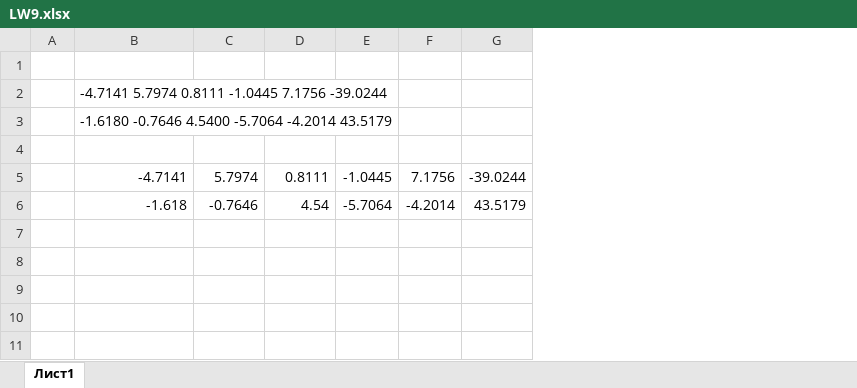
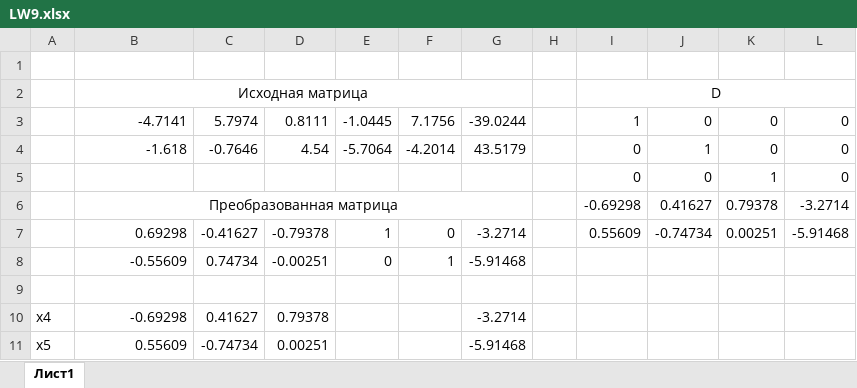
Before and after one commit to horizon-spark/studies, an Excel workbook: Numerical methods/LW9/LW9.xlsx, sheet Лист1, drawn as a sheet; values as stored, in another font and other column widths than the file's, no borders; removed rows and columns are numbered as before the commit, all else as after; the diff names each change by its address in the sheet, - before the commit and + after, or states it on an @@ line.

Commit message:
NumMethods: continued lw 9

```diff
--- a/Numerical methods/LW9/LW9.xlsx (sheet Лист1)
+++ b/Numerical methods/LW9/LW9.xlsx (sheet Лист1)
-column A, empty
+column A, empty
+column H, empty
+column I, rows 2-4: D | 1 | 0
+column J, rows 3-4: 0 | 1
+column K, rows 3-4: 0 | 0
+column L, rows 3-4: 0 | 0
-B2: -4.7141 5.7974 0.8111 -1.0445 7.1756 -39.0244
+B2: Исходная матрица
-B2 alignment: left
+B2 alignment: center
+B2:G2 merged
-row 3:  | -1.6180 -0.7646 4.5400 -5.7064 -4.2014 43.5179
-row 4: (empty)
+row 5:  |  |  |  |  |  |  |  | 0 | 0 | 1 | 0
+row 6:  | Преобразованная матрица |  |  |  |  |  |  | -0.69298 | 0.41627 | 0.79378 | -3.2714
+row 7:  | 0.69298 | -0.41627 | -0.79378 | 1 | 0 | -3.2714 |  | 0.55609 | -0.74734 | 0.00251 | -5.91468
+row 8:  | -0.55609 | 0.74734 | -0.00251 | 0 | 1 | -5.91468
+row 9: (empty)
+row 10: x4 | -0.69298 | 0.41627 | 0.79378 |  |  | -3.2714
+row 11: x5 | 0.55609 | -0.74734 | 0.00251 |  |  | -5.91468
```
